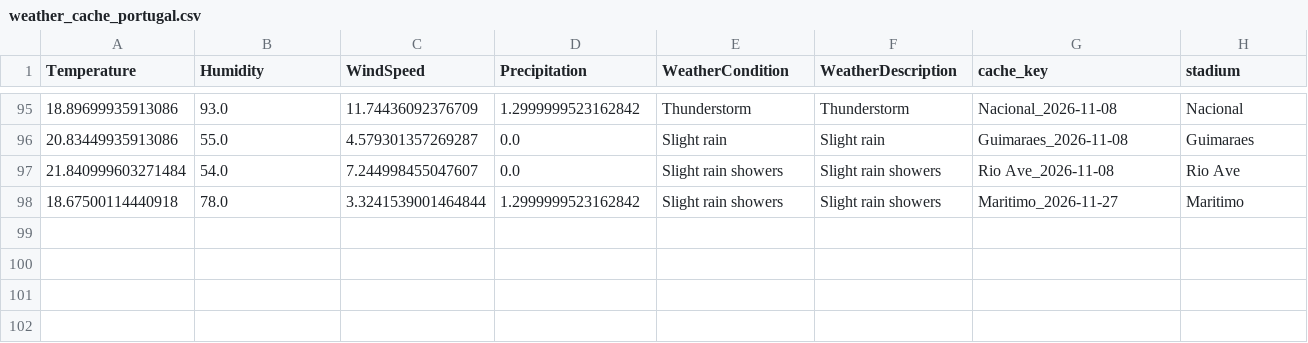
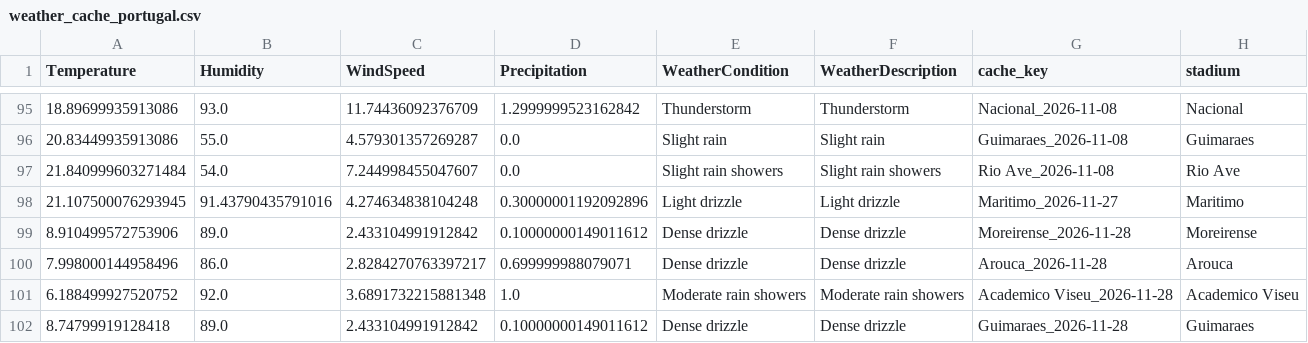
Before and after one commit to gmalbert/portugal-soccer, a CSV file: data_files/weather_cache_portugal.csv, drawn as a sheet; only a part is shown, gaps mark what is left out; removed rows and columns are numbered as before the commit, all else as after; the diff names each change by its address in the sheet, - before the commit and + after, or states it on an @@ line.

```diff
--- a/data_files/weather_cache_portugal.csv
+++ b/data_files/weather_cache_portugal.csv
-row 98: 18.67500114440918 | 78.0 | 3.3241539001464844 | 1.2999999523162842 | Slight rain showers | Slight rain showers | Maritimo_2026-11-27 | Maritimo
+row 98: 21.107500076293945 | 91.43790435791016 | 4.274634838104248 | 0.30000001192092896 | Light drizzle | Light drizzle | Maritimo_2026-11-27 | Maritimo
+row 99: 8.910499572753906 | 89.0 | 2.433104991912842 | 0.10000000149011612 | Dense drizzle | Dense drizzle | Moreirense_2026-11-28 | Moreirense
+row 100: 7.998000144958496 | 86.0 | 2.8284270763397217 | 0.699999988079071 | Dense drizzle | Dense drizzle | Arouca_2026-11-28 | Arouca
+row 101: 6.188499927520752 | 92.0 | 3.6891732215881348 | 1.0 | Moderate rain showers | Moderate rain showers | Academico Viseu_2026-11-28 | Academico Viseu
+row 102: 8.74799919128418 | 89.0 | 2.433104991912842 | 0.10000000149011612 | Dense drizzle | Dense drizzle | Guimaraes_2026-11-28 | Guimaraes
```
Also changed, not shown: data_files/poisson_metrics_history.csv, data_files/upcoming_predictions.csv, 13 other files.
